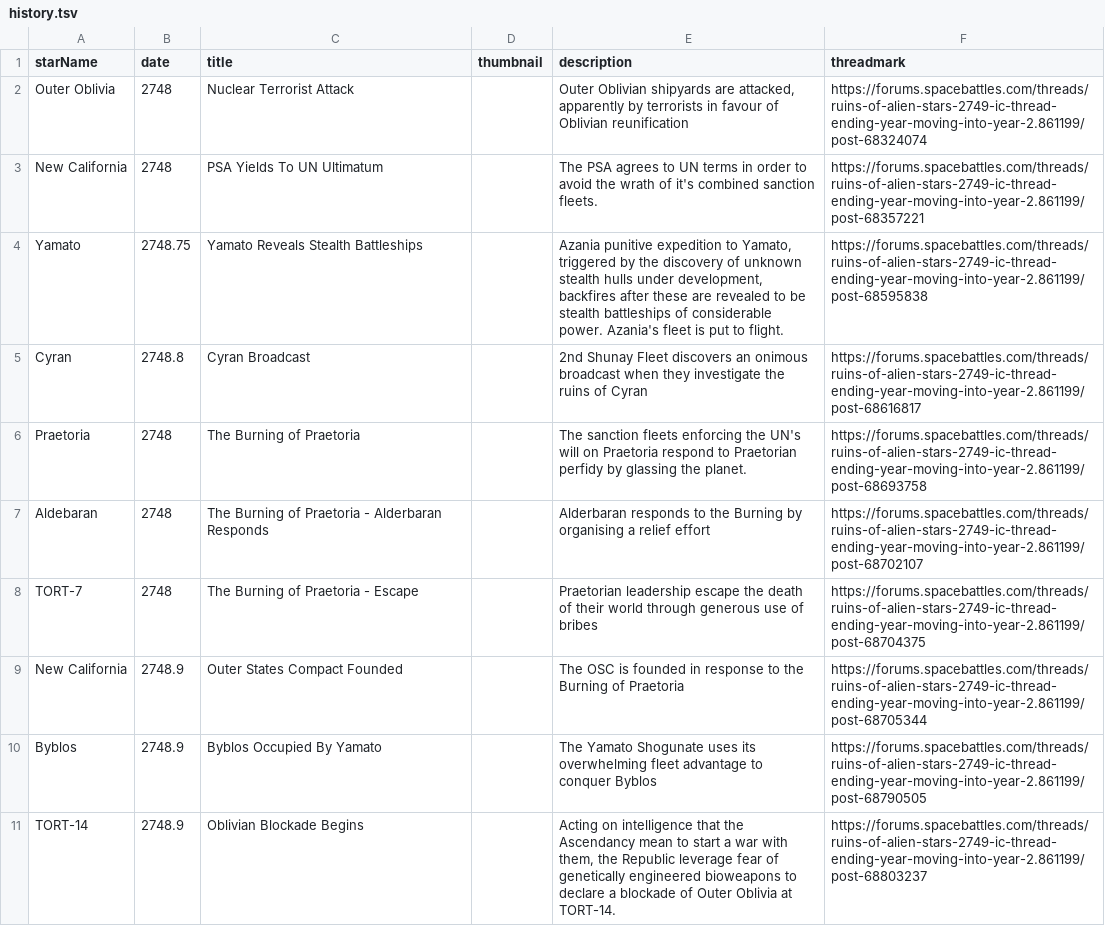
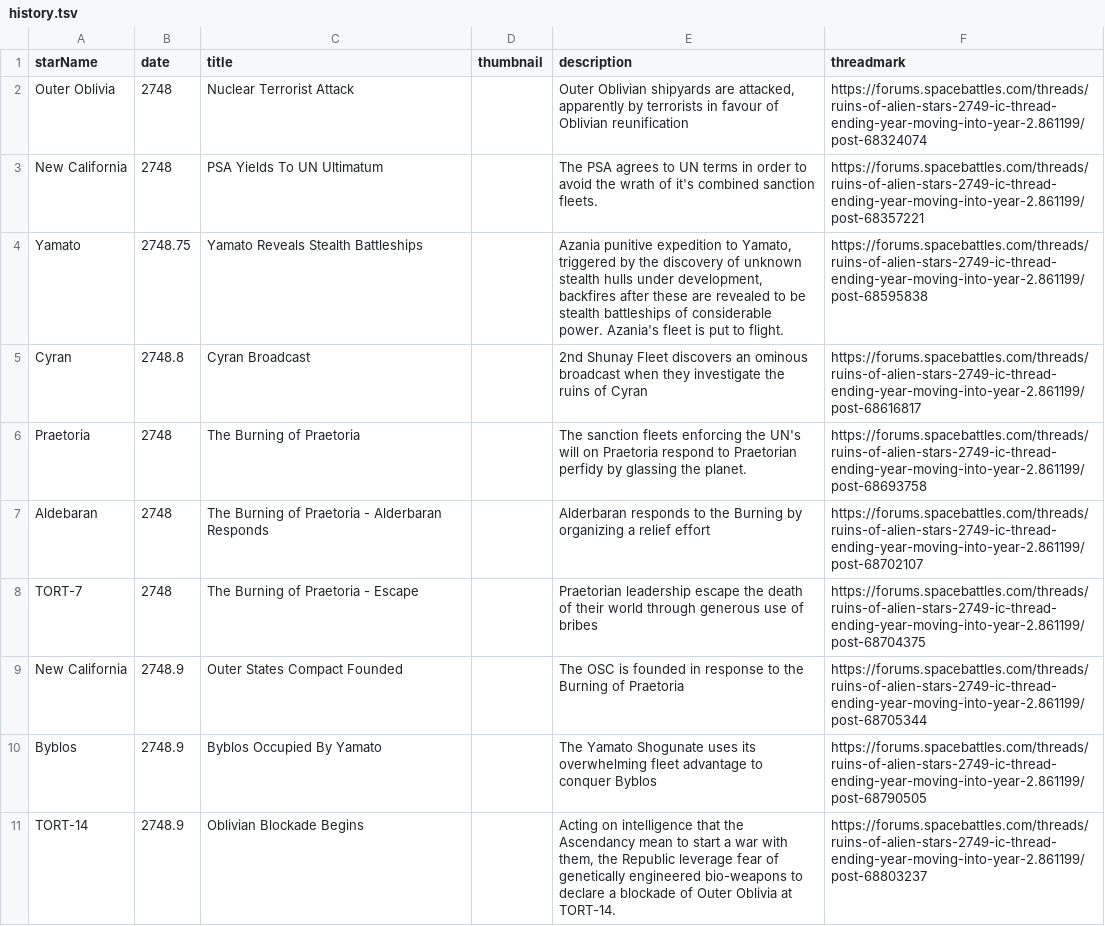
Before and after one commit to BrettlesSr/roas-ang-map, a TSV file: src/assets/history.tsv, drawn as a sheet; only a part is shown; the diff covers the shown part only.

```diff
--- a/src/assets/history.tsv
+++ b/src/assets/history.tsv
@@ -4,5 +4,5 @@ New California	2748	PSA Yields To UN Ultimatum		The PSA agrees to UN terms in or
 Yamato	2748.75	Yamato Reveals Stealth Battleships		Azania punitive expedition to Yamato, triggered by the discovery of unknown stealth hulls under development, backfires after these are revealed to be stealth battleships of considerable power. Azania's fleet is put to flight.	https://forums.spacebattles.com/threads/ruins-of-alien-stars-2749-ic-thread-ending-year-moving-into-year-2.861199/post-68595838
-Cyran	2748.8	Cyran Broadcast		2nd Shunay Fleet discovers an onimous broadcast when they investigate the ruins of Cyran	https://forums.spacebattles.com/threads/ruins-of-alien-stars-2749-ic-thread-ending-year-moving-into-year-2.861199/post-68616817
+Cyran	2748.8	Cyran Broadcast		2nd Shunay Fleet discovers an ominous broadcast when they investigate the ruins of Cyran	https://forums.spacebattles.com/threads/ruins-of-alien-stars-2749-ic-thread-ending-year-moving-into-year-2.861199/post-68616817
 Praetoria	2748	The Burning of Praetoria		The sanction fleets enforcing the UN's will on Praetoria respond to Praetorian perfidy by glassing the planet.	https://forums.spacebattles.com/threads/ruins-of-alien-stars-2749-ic-thread-ending-year-moving-into-year-2.861199/post-68693758
-Aldebaran	2748	The Burning of Praetoria - Alderbaran Responds		Alderbaran responds to the Burning by organising a relief effort	https://forums.spacebattles.com/threads/ruins-of-alien-stars-2749-ic-thread-ending-year-moving-into-year-2.861199/post-68702107
+Aldebaran	2748	The Burning of Praetoria - Alderbaran Responds		Alderbaran responds to the Burning by organizing a relief effort	https://forums.spacebattles.com/threads/ruins-of-alien-stars-2749-ic-thread-ending-year-moving-into-year-2.861199/post-68702107
 TORT-7	2748	The Burning of Praetoria - Escape		Praetorian leadership escape the death of their world through generous use of bribes	https://forums.spacebattles.com/threads/ruins-of-alien-stars-2749-ic-thread-ending-year-moving-into-year-2.861199/post-68704375
@@ -10,2 +10,2 @@ New California	2748.9	Outer States Compact Founded		The OSC is founded in respon
 Byblos	2748.9	Byblos Occupied By Yamato		The Yamato Shogunate uses its overwhelming fleet advantage to conquer Byblos	https://forums.spacebattles.com/threads/ruins-of-alien-stars-2749-ic-thread-ending-year-moving-into-year-2.861199/post-68790505
-TORT-14	2748.9	Oblivian Blockade Begins		Acting on intelligence that the Ascendancy mean to start a war with them, the Republic leverage fear of genetically engineered bioweapons to declare a blockade of Outer Oblivia at TORT-14.	https://forums.spacebattles.com/threads/ruins-of-alien-stars-2749-ic-thread-ending-year-moving-into-year-2.861199/post-68803237
+TORT-14	2748.9	Oblivian Blockade Begins		Acting on intelligence that the Ascendancy mean to start a war with them, the Republic leverage fear of genetically engineered bio-weapons to declare a blockade of Outer Oblivia at TORT-14.	https://forums.spacebattles.com/threads/ruins-of-alien-stars-2749-ic-thread-ending-year-moving-into-year-2.861199/post-68803237
```
Also changed, not shown: 15 edited cells elsewhere in this file, src/assets/polities.tsv, src/assets/starLocations.tsv.
